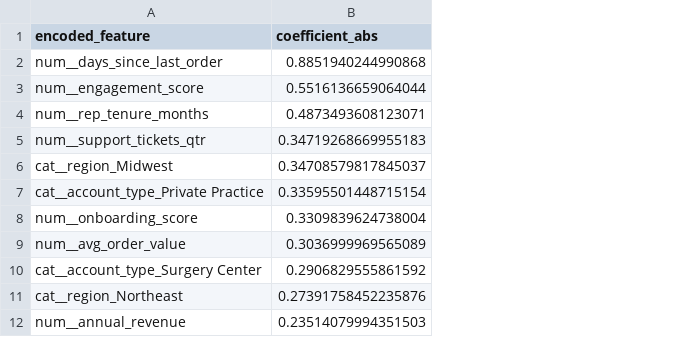
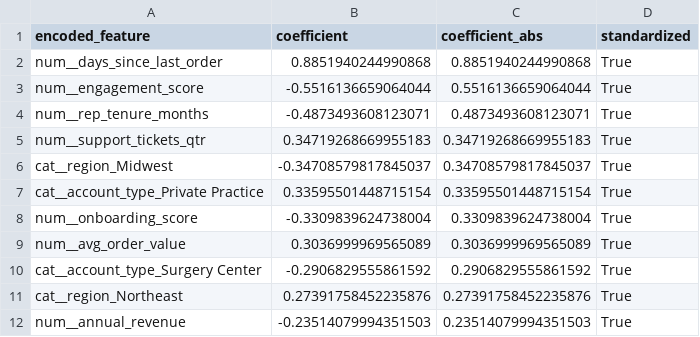
Before and after one commit to cperrone96/medical-sales-churn-forecasting, a CSV file: metrics/churn_logistic_coefficients.csv, drawn as a sheet; only a part is shown; the diff names each change by its address in the sheet, - before the commit and + after, or states it on an @@ line.

Commit message:
Harden churn forecast and CI reproducibility

```diff
--- a/metrics/churn_logistic_coefficients.csv
+++ b/metrics/churn_logistic_coefficients.csv
+column B (coefficient), rows 2-12: 0.8851940244990868 | -0.5516136659064044 | -0.4873493608123071 | 0.34719268669955183 | -0.34708579817845037 | 0.33595501448715154 | -0.3309839624738004 | 0.3036999969565089 | -0.2906829555861592 | 0.27391758452235876 | -0.23514079994351503
+column D (standardized), rows 2-12: all True
```
Also changed, not shown: metrics/rolling_origin_forecasts.csv, 5 other files.
